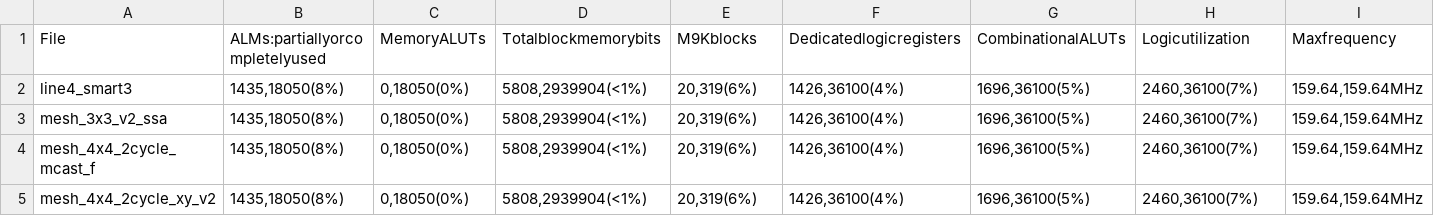
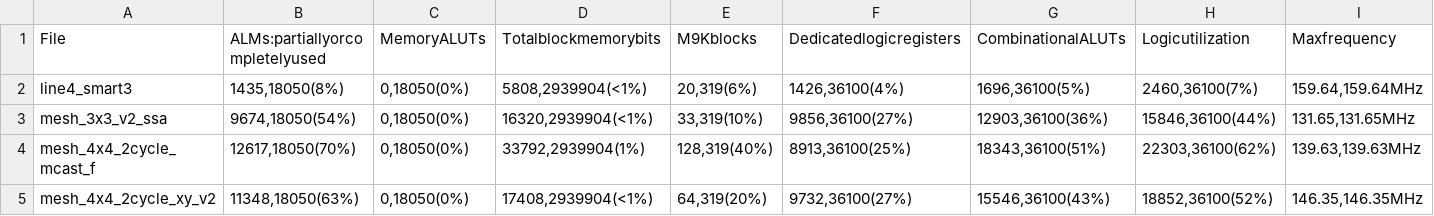
Before and after one commit to amonemi/ProNoC, a CSV file: mpsoc/Integration_test/Altera/golden_ref/report.csv, drawn as a sheet.

```diff
--- a/mpsoc/Integration_test/Altera/golden_ref/report.csv
+++ b/mpsoc/Integration_test/Altera/golden_ref/report.csv
@@ -2,4 +2,4 @@ File| ALMs:partiallyorcompletelyused| MemoryALUTs| Totalblockmemorybits| M9Kbloc
 line4_smart3| 1435,18050(8%)| 0,18050(0%)| 5808,2939904(<1%)| 20,319(6%)| 1426,36100(4%)| 1696,36100(5%)| 2460,36100(7%)| 159.64,159.64MHz
-mesh_3x3_v2_ssa| 1435,18050(8%)| 0,18050(0%)| 5808,2939904(<1%)| 20,319(6%)| 1426,36100(4%)| 1696,36100(5%)| 2460,36100(7%)| 159.64,159.64MHz
-mesh_4x4_2cycle_mcast_f| 1435,18050(8%)| 0,18050(0%)| 5808,2939904(<1%)| 20,319(6%)| 1426,36100(4%)| 1696,36100(5%)| 2460,36100(7%)| 159.64,159.64MHz
-mesh_4x4_2cycle_xy_v2| 1435,18050(8%)| 0,18050(0%)| 5808,2939904(<1%)| 20,319(6%)| 1426,36100(4%)| 1696,36100(5%)| 2460,36100(7%)| 159.64,159.64MHz
+mesh_3x3_v2_ssa| 9674,18050(54%)| 0,18050(0%)| 16320,2939904(<1%)| 33,319(10%)| 9856,36100(27%)| 12903,36100(36%)| 15846,36100(44%)| 131.65,131.65MHz
+mesh_4x4_2cycle_mcast_f| 12617,18050(70%)| 0,18050(0%)| 33792,2939904(1%)| 128,319(40%)| 8913,36100(25%)| 18343,36100(51%)| 22303,36100(62%)| 139.63,139.63MHz
+mesh_4x4_2cycle_xy_v2| 11348,18050(63%)| 0,18050(0%)| 17408,2939904(<1%)| 64,319(20%)| 9732,36100(27%)| 15546,36100(43%)| 18852,36100(52%)| 146.35,146.35MHz
```
Also changed, not shown: 14 other files.
